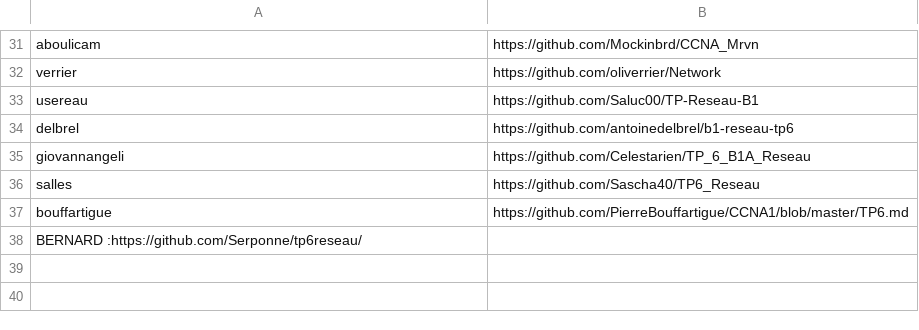
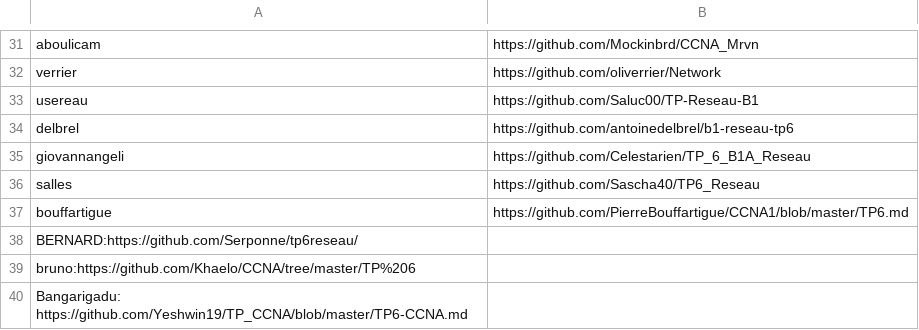
Before and after one commit to StevenDias33/B1-Reseau-2018, a CSV file: tp/6/repo_links.csv, drawn as a sheet; only a part is shown, gaps mark what is left out.

Commit message:
add bruno Bangarigadu

```diff
--- a/tp/6/repo_links.csv
+++ b/tp/6/repo_links.csv
@@ -37,2 +37,4 @@ salles,https://github.com/Sascha40/TP6_Reseau
 bouffartigue,https://github.com/PierreBouffartigue/CCNA1/blob/master/TP6.md
-BERNARD :https://github.com/Serponne/tp6reseau/
+BERNARD:https://github.com/Serponne/tp6reseau/
+bruno:https://github.com/Khaelo/CCNA/tree/master/TP%206
+Bangarigadu: https://github.com/Yeshwin19/TP_CCNA/blob/master/TP6-CCNA.md
```
